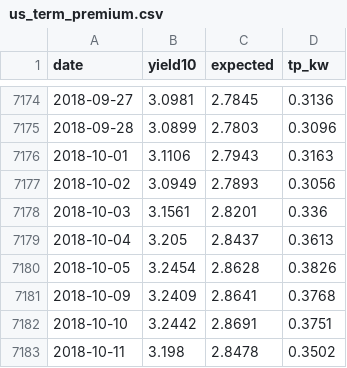
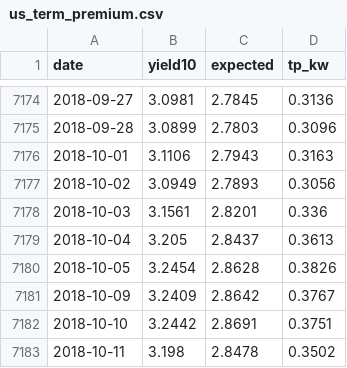
Before and after one commit to tevinweerawardena1-del/rba-implied-cash-rate, a CSV file: docs/data/us_term_premium.csv, drawn as a sheet; only a part is shown, gaps mark what is left out; the diff covers the shown part only.

```diff
--- a/docs/data/us_term_premium.csv
+++ b/docs/data/us_term_premium.csv
@@ -7180,3 +7180,3 @@ date,yield10,expected,tp_kw
 2018-10-05,3.2454,2.8628,0.3826
-2018-10-09,3.2409,2.8641,0.3768
+2018-10-09,3.2409,2.8642,0.3767
 2018-10-10,3.2442,2.8691,0.3751
```
Also changed, not shown: 5 added rows and 18 edited cells elsewhere in this file, docs/data/fx_differential.csv, docs/data/us_treasury_yields.csv, 4 other files.
